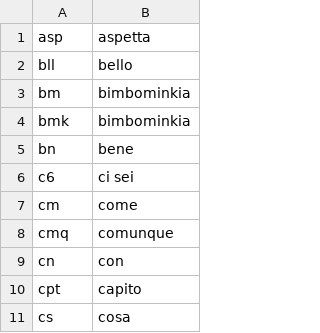
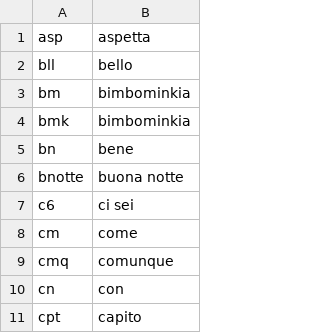
Before and after one commit to fbk/microneel, a TSV file: src/main/resources/eu/fbk/microneel/rewrite/SlangRewriter.tsv, drawn as a sheet; only a part is shown; the shorter side is filled out with more unchanged rows; the diff names each change by its address in the sheet, - before the commit and + after, or states it on an @@ line.

```diff
--- a/src/main/resources/eu/fbk/microneel/rewrite/SlangRewriter.tsv
+++ b/src/main/resources/eu/fbk/microneel/rewrite/SlangRewriter.tsv
+row 6: bnotte | buona notte
```
Also changed, not shown: 5 other files.
